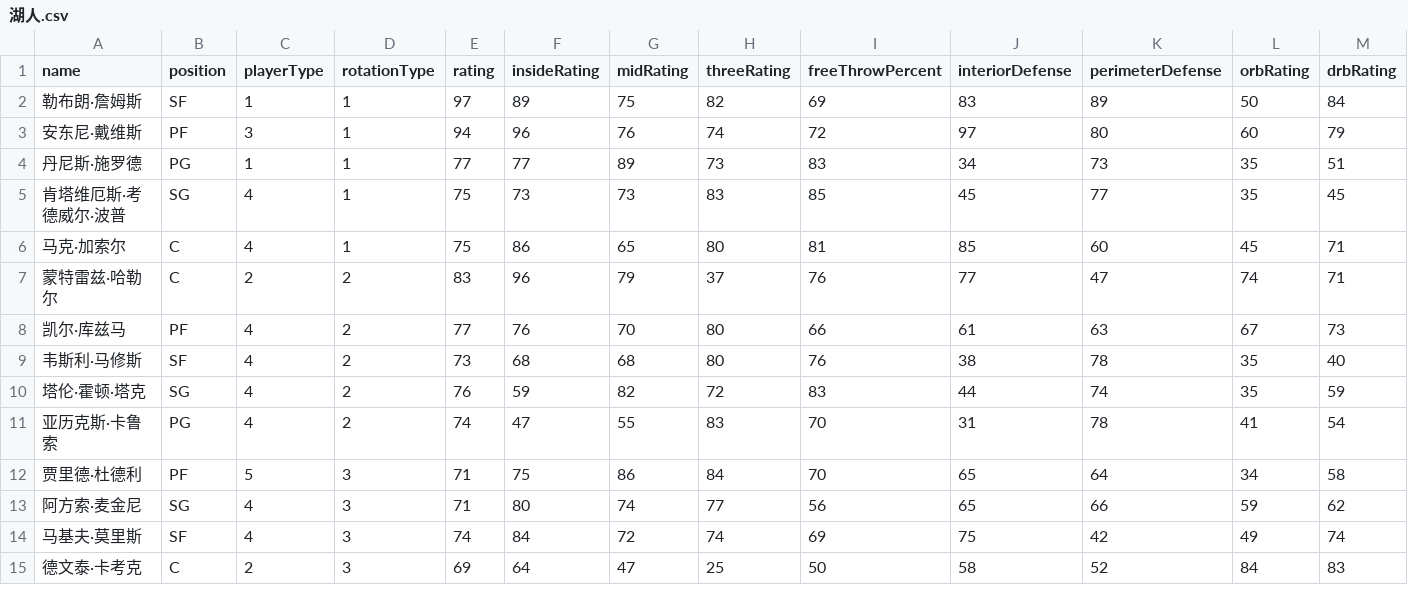
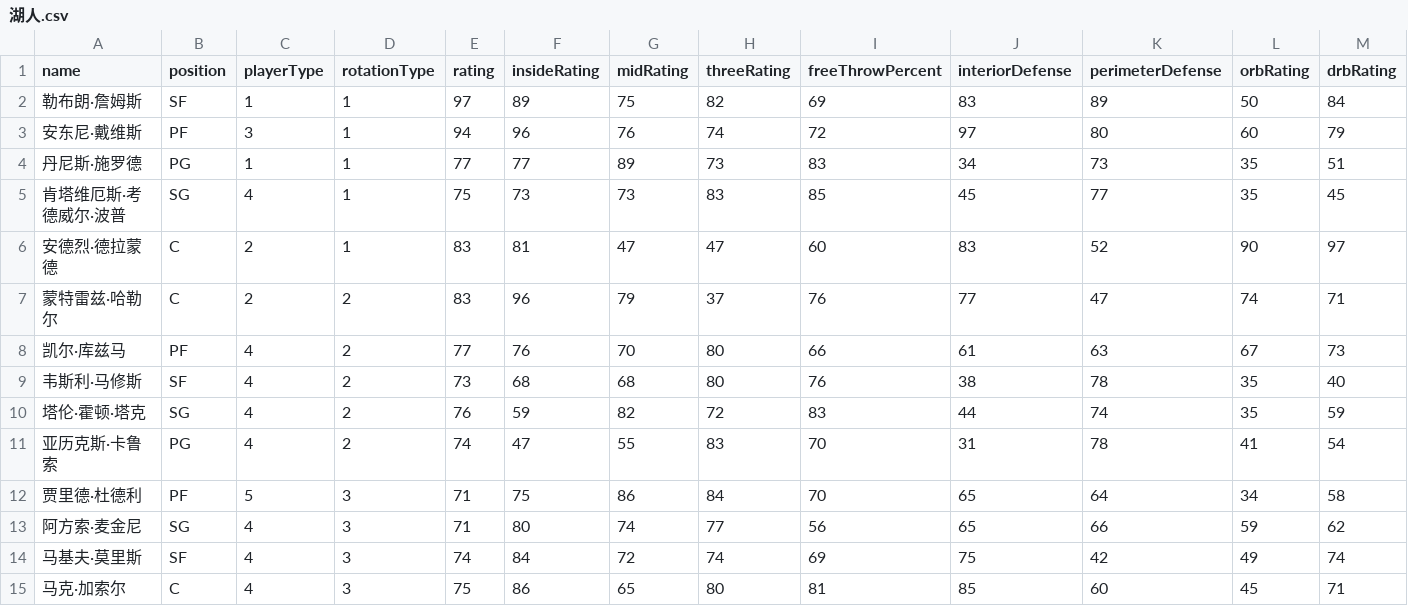
Before and after one commit to MikeYan01/NBA-sim, a CSV file: database/roster/湖人.csv, drawn as a sheet; only a part is shown; removed rows and columns are numbered as before the commit, all else as after; rows hold the shown columns only; the diff names each change by its address in the sheet, - before the commit and + after, or states it on an @@ line.

```diff
--- a/database/roster/湖人.csv
+++ b/database/roster/湖人.csv
-row 6: 马克·加索尔 | C | 4 | 1 | 75 | 86 | 65 | 80 | 81 | 85 | 60 | 45 | 71
+row 6: 安德烈·德拉蒙德 | C | 2 | 1 | 83 | 81 | 47 | 47 | 60 | 83 | 52 | 90 | 97
-row 15: 德文泰·卡考克 | C | 2 | 3 | 69 | 64 | 47 | 25 | 50 | 58 | 52 | 84 | 83
+row 15: 马克·加索尔 | C | 4 | 3 | 75 | 86 | 65 | 80 | 81 | 85 | 60 | 45 | 71
```
Also changed, not shown: database/roster/凯尔特人.csv, database/roster/开拓者.csv, 14 other files.
